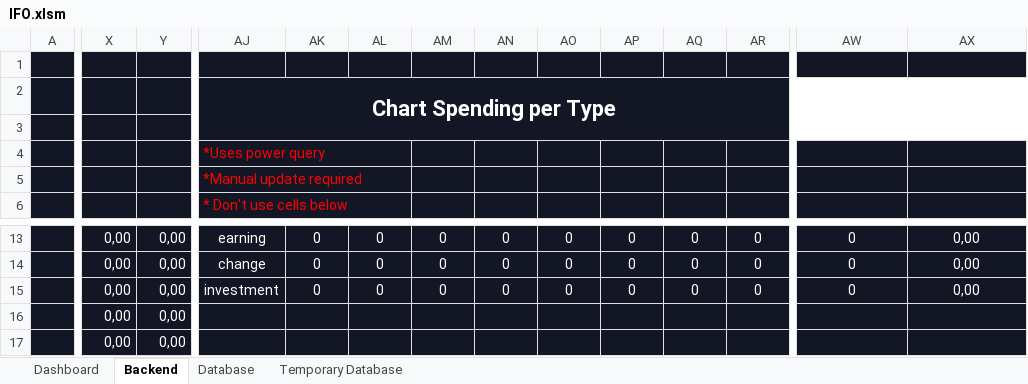
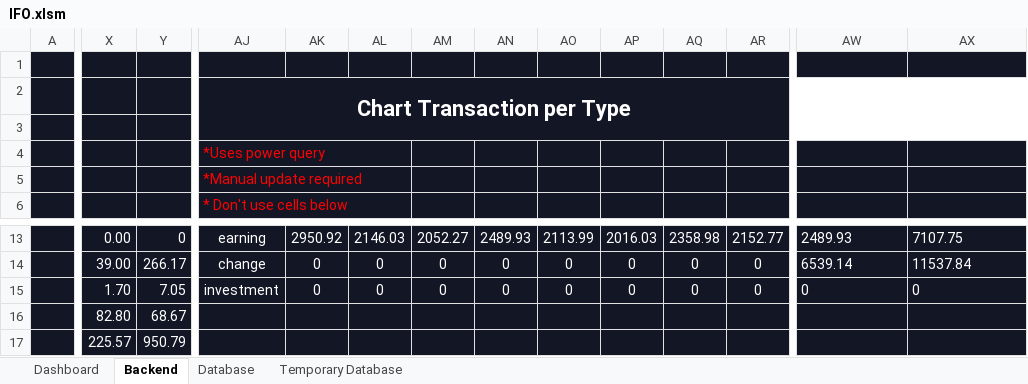
Before and after one commit to DiegoHeer/ifo, an Excel workbook: ifo/IFO.xlsm, sheet Backend, drawn as a sheet; only a part is shown, gaps mark what is left out; values as stored, in another font and other column widths than the file's, no borders; table styles not drawn; removed rows and columns are numbered as before the commit, all else as after; rows hold the shown columns only; the diff covers the shown part only; the diff names each change by its address in the sheet, - before the commit and + after, or states it on an @@ line.

Commit message:
Created a buffer template to be used as reference to save values in the buffer.json file

```diff
--- a/ifo/IFO.xlsm (sheet Backend)
+++ b/ifo/IFO.xlsm (sheet Backend)
-AJ2 (*Manual update required): Chart Spending per Type
+AJ2 (*Manual update required): Chart Transaction per Type
-X13: 0,00
+X13: 0.00
-Y13: 0,00
+Y13: 0
-AK13: 0
+AK13: 2950.92
-AL13: 0
+AL13: 2146.03
-AM13: 0
+AM13: 2052.27
-AN13: 0
+AN13: 2489.93
-AO13: 0
+AO13: 2113.99
-AP13: 0
+AP13: 2016.03
-AQ13: 0
+AQ13: 2358.98
-AR13: 0
+AR13: 2152.77
-AW13:AX15 alignment: center
+AW13:AX15 alignment: left
-AW13: 0
+AW13: 2489.93
-AX13: 0,00
+AX13: 7107.75
-X14: 0,00
+X14: 39.00
-Y14: 0,00
+Y14: 266.17
-AW14: 0
+AW14: 6539.14
-AX14: 0,00
+AX14: 11537.84
-X15: 0,00
+X15: 1.70
-Y15: 0,00
+Y15: 7.05
-AX15: 0,00
+AX15: 0
-row 16:  | 0,00 | 0,00
-row 17:  | 0,00 | 0,00
+row 16:  | 82.80 | 68.67
+row 17:  | 225.57 | 950.79
```
Also changed, not shown: 18 added rows, 18 removed rows, 114 edited cells and cell formats elsewhere in this sheet, sheet Dashboard, formulas that keep their value, charts or pictures, 2 other files.
